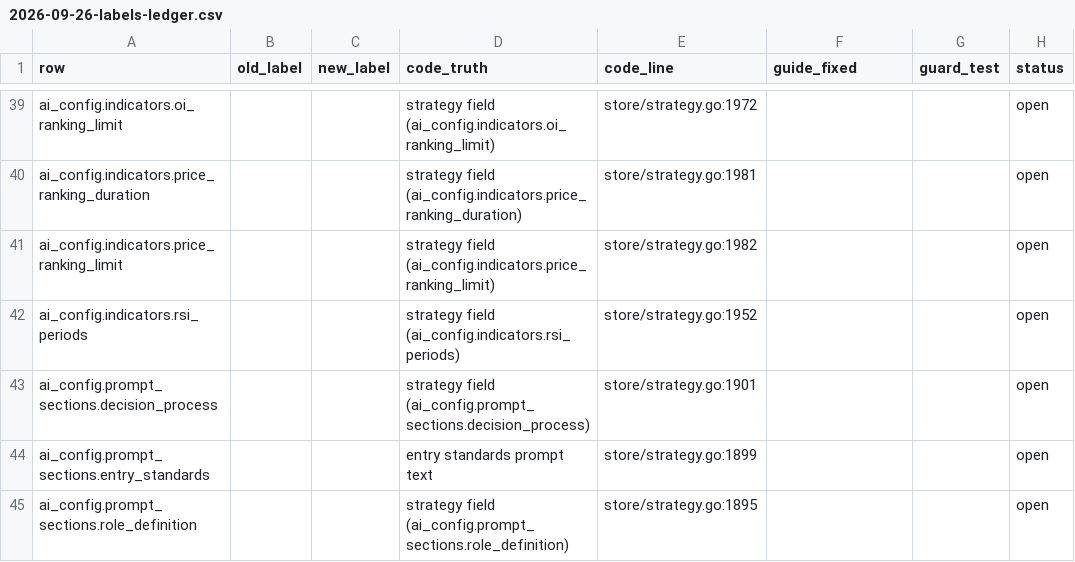
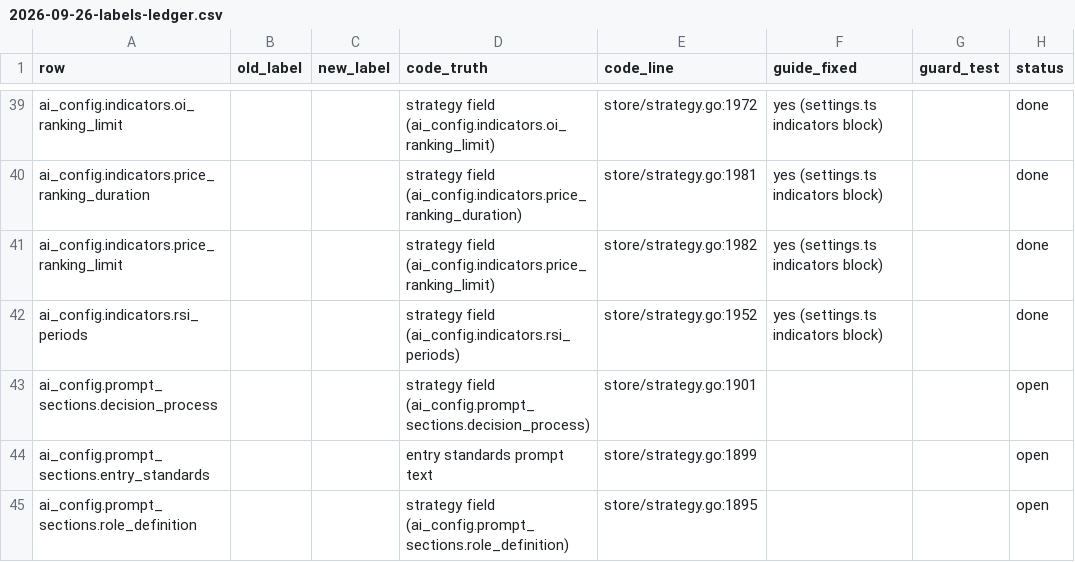
Before and after one commit to johnwick2921-cyber/nofx, a CSV file: docs/superpowers/reports/2026-09-26-labels-ledger.csv, drawn as a sheet; only a part is shown, gaps mark what is left out; the diff covers the shown part only; the diff names each change by its address in the sheet, - before the commit and + after, or states it on an @@ line.

```diff
--- a/docs/superpowers/reports/2026-09-26-labels-ledger.csv
+++ b/docs/superpowers/reports/2026-09-26-labels-ledger.csv
-F39:F42 (guide_fixed): (empty)
+F39:F42 (guide_fixed): yes (settings.ts indicators block)
-H39:H42 (status): open
+H39:H42 (status): done
```
Also changed, not shown: 54 edited cells elsewhere in this file, 2 other files.
